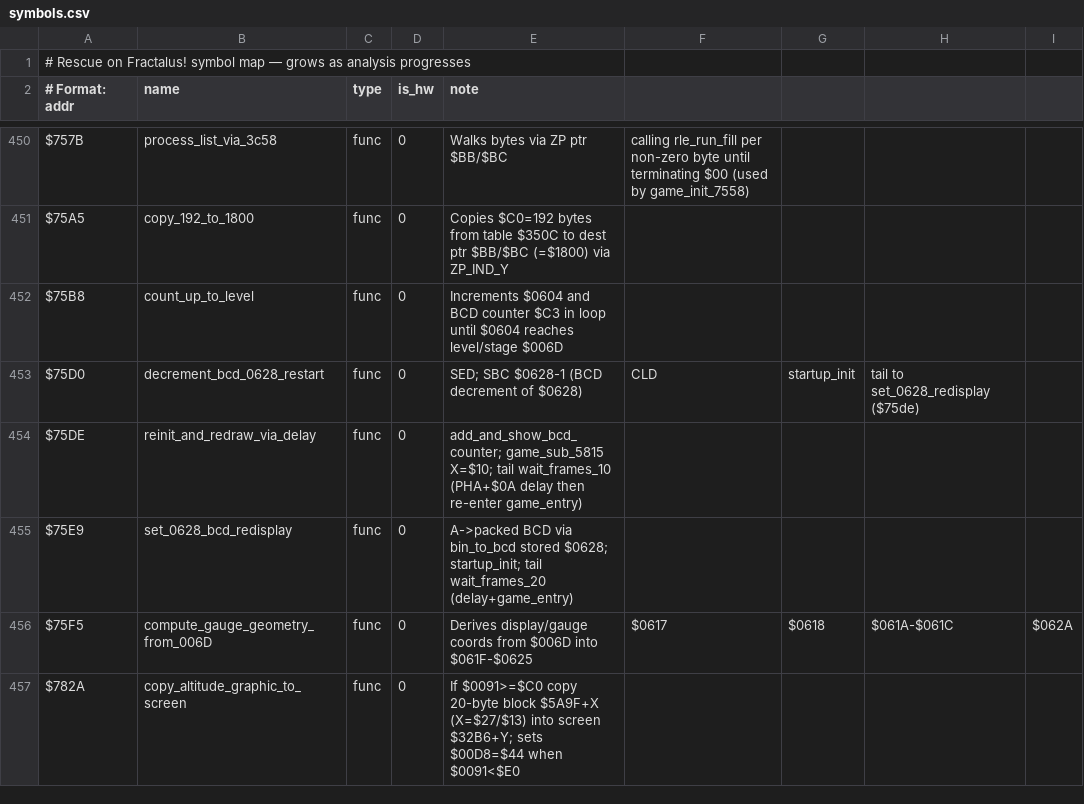
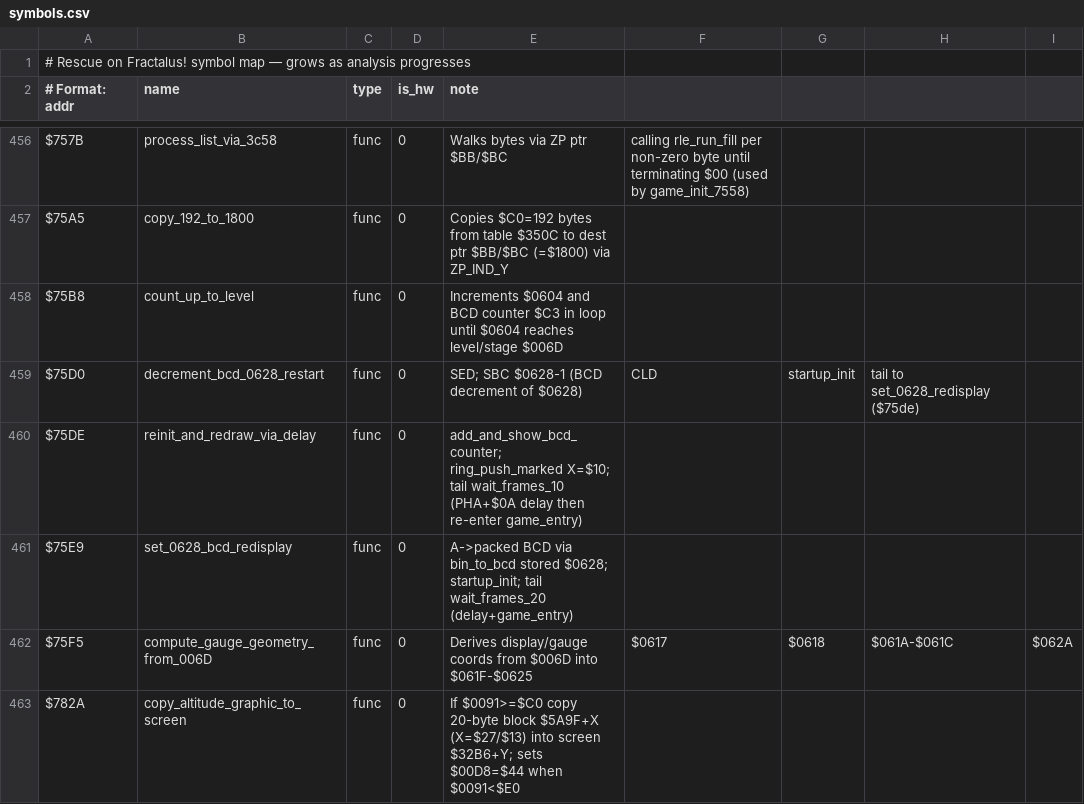
Before and after one commit to Vesuri/rescueonfractalus, a CSV file: disasm/symbols.csv, drawn as a sheet; only a part is shown, gaps mark what is left out; addresses are those after the commit; the diff covers the shown part only; the diff names each change by its address in the sheet, - before the commit and + after, or states it on an @@ line.

```diff
--- a/disasm/symbols.csv
+++ b/disasm/symbols.csv
-E460 (note): add_and_show_bcd_counter; game_sub_5815 X=$10; tail…
+E460 (note): add_and_show_bcd_counter; ring_push_marked X=$10; tail…
```
Also changed, not shown: 7 added rows and 51 edited cells elsewhere in this file, 9 other files.
